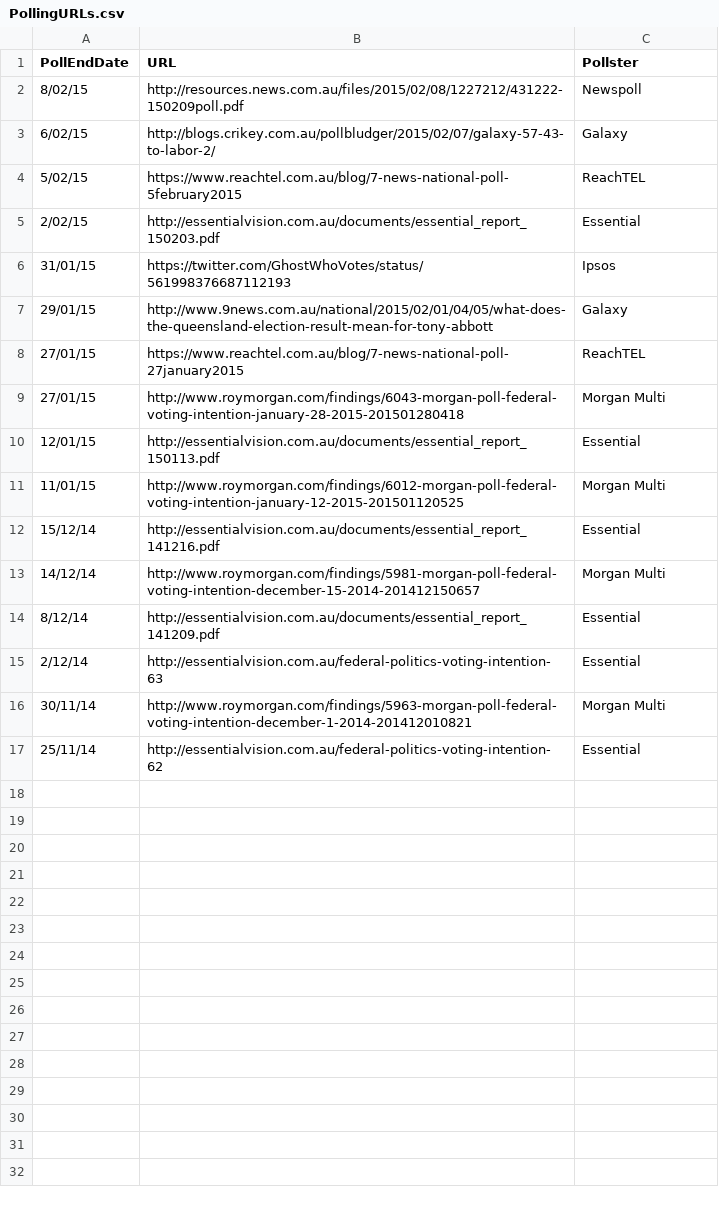
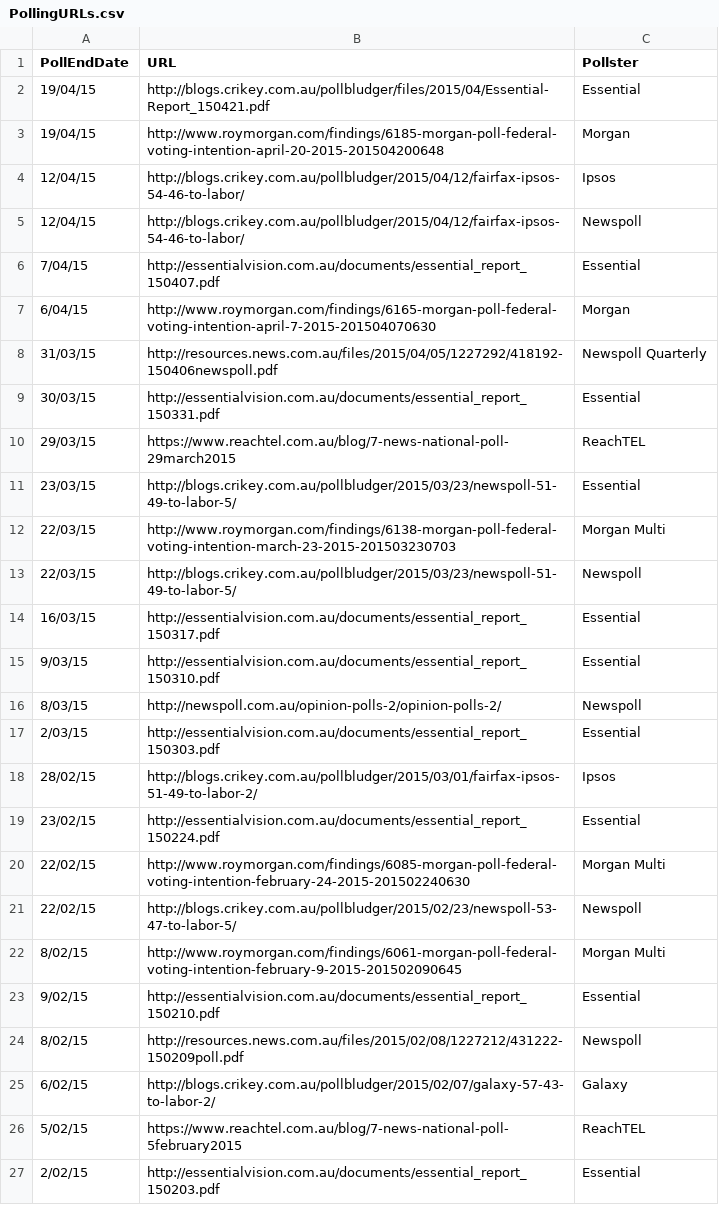
Before and after one commit to PhantomTrend/ptcode, a CSV file: PollingData/PollingURLs.csv, drawn as a sheet; only a part is shown; the shorter side is filled out with more unchanged rows.

Commit message:
Update recent data

```diff
--- a/PollingData/PollingURLs.csv
+++ b/PollingData/PollingURLs.csv
@@ -1,2 +1,24 @@
 PollEndDate,URL,Pollster
+19/04/15,http://blogs.crikey.com.au/pollbludger/files/2015/04/Essential-Report_150421.pdf,Essential
+19/04/15,http://www.roymorgan.com/findings/6185-morgan-poll-federal-voting-intention-april-20-2015-201504200648,Morgan
+12/04/15,http://blogs.crikey.com.au/pollbludger/2015/04/12/fairfax-ipsos-54-46-to-labor/,Ipsos
+12/04/15,http://blogs.crikey.com.au/pollbludger/2015/04/12/fairfax-ipsos-54-46-to-labor/,Newspoll
+7/04/15,http://essentialvision.com.au/documents/essential_report_150407.pdf,Essential
+6/04/15,http://www.roymorgan.com/findings/6165-morgan-poll-federal-voting-intention-april-7-2015-201504070630,Morgan
+31/03/15,http://resources.news.com.au/files/2015/04/05/1227292/418192-150406newspoll.pdf,Newspoll Quarterly
+30/03/15,http://essentialvision.com.au/documents/essential_report_150331.pdf,Essential
+29/03/15,https://www.reachtel.com.au/blog/7-news-national-poll-29march2015,ReachTEL
+23/03/15,http://blogs.crikey.com.au/pollbludger/2015/03/23/newspoll-51-49-to-labor-5/,Essential
+22/03/15,http://www.roymorgan.com/findings/6138-morgan-poll-federal-voting-intention-march-23-2015-201503230703,Morgan Multi
+22/03/15,http://blogs.crikey.com.au/pollbludger/2015/03/23/newspoll-51-49-to-labor-5/,Newspoll
+16/03/15,http://essentialvision.com.au/documents/essential_report_150317.pdf,Essential
+9/03/15,http://essentialvision.com.au/documents/essential_report_150310.pdf,Essential
+8/03/15,http://newspoll.com.au/opinion-polls-2/opinion-polls-2/,Newspoll
+2/03/15,http://essentialvision.com.au/documents/essential_report_150303.pdf,Essential
+28/02/15,http://blogs.crikey.com.au/pollbludger/2015/03/01/fairfax-ipsos-51-49-to-labor-2/,Ipsos
+23/02/15,http://essentialvision.com.au/documents/essential_report_150224.pdf,Essential
+22/02/15,http://www.roymorgan.com/findings/6085-morgan-poll-federal-voting-intention-february-24-2015-201502240630,Morgan Multi
+22/02/15,http://blogs.crikey.com.au/pollbludger/2015/02/23/newspoll-53-47-to-labor-5/,Newspoll
+8/02/15,http://www.roymorgan.com/findings/6061-morgan-poll-federal-voting-intention-february-9-2015-201502090645,Morgan Multi
+9/02/15,http://essentialvision.com.au/documents/essential_report_150210.pdf,Essential
 8/02/15,http://resources.news.com.au/files/2015/02/08/1227212/431222-150209poll.pdf,Newspoll
```
Also changed, not shown: PollingData/National2ppData.csv, PollingData/NationalData.csv, 1 other file.
